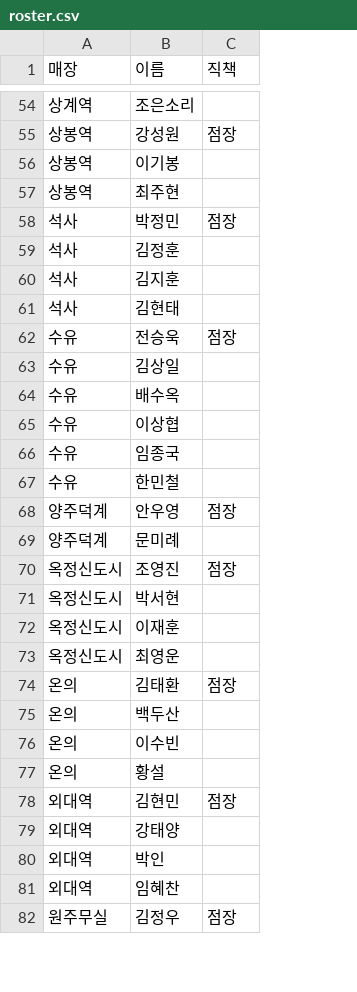
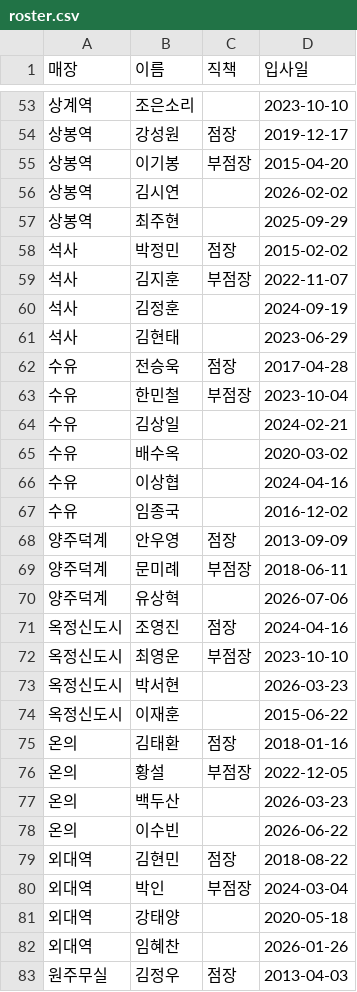
Before and after one commit to khbae0101/GD_opening_bot, a CSV file: data/roster.csv, drawn as a sheet; only a part is shown, gaps mark what is left out; removed rows and columns are numbered as before the commit, all else as after; the diff covers the shown part only; the diff names each change by its address in the sheet, - before the commit and + after, or states it on an @@ line.

```diff
--- a/data/roster.csv
+++ b/data/roster.csv
+column D (입사일), rows 53-55: 2023-10-10 | 2019-12-17 | 2015-04-20; rows 57-58: 2025-09-29 | 2015-02-02; rows 60-62: 2024-09-19 | 2023-06-29 | 2017-04-28; rows 64-69: 2024-02-21 | 2020-03-02 | 2024-04-16 | 2016-12-02 | 2013-09-09 | 2018-06-11; row 71: 2024-04-16; rows 73-75: 2026-03-23 | 2015-06-22 | 2018-01-16; rows 77-79: 2026-03-23 | 2026-06-22 | 2018-08-22; rows 81-83: 2020-05-18 | 2026-01-26 | 2013-04-03
-C55 (직책): (empty)
+C55 (직책): 부점장
+row 56: 상봉역 | 김시연 |  | 2026-02-02
+row 59: 석사 | 김지훈 | 부점장 | 2022-11-07
-row 60: 석사 | 김지훈
+row 63: 수유 | 한민철 | 부점장 | 2023-10-04
-row 67: 수유 | 한민철
-C69 (직책): (empty)
+C69 (직책): 부점장
+row 70: 양주덕계 | 유상혁 |  | 2026-07-06
+row 72: 옥정신도시 | 최영운 | 부점장 | 2023-10-10
-row 73: 옥정신도시 | 최영운
+row 76: 온의 | 황설 | 부점장 | 2022-12-05
-row 77: 온의 | 황설
+row 80: 외대역 | 박인 | 부점장 | 2024-03-04
-row 80: 외대역 | 박인
```
Also changed, not shown: 12 added rows, 14 removed rows and 6 edited cells elsewhere in this file.
